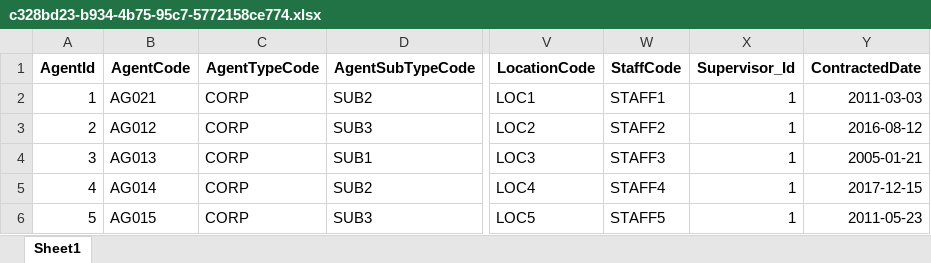
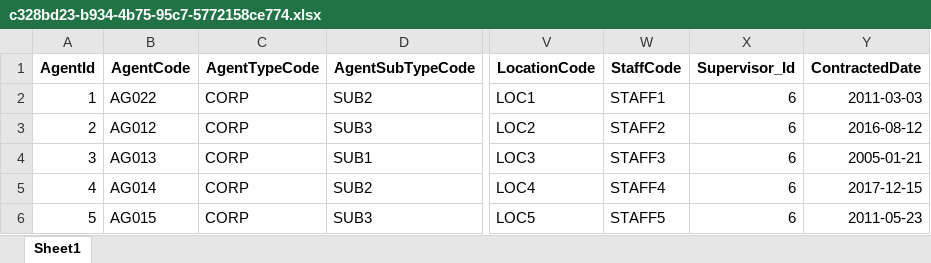
Before and after one commit to vishalkhedkar533/hms, an Excel workbook: APIs/HMS/HMS/Uploads/1/c328bd23-b934-4b75-95c7-5772158ce774.xlsx, sheet Sheet1, drawn as a sheet; only a part is shown, gaps mark what is left out; values as stored, in another font and other column widths than the file's, no borders; the diff names each change by its address in the sheet, - before the commit and + after, or states it on an @@ line.

Commit message:
updated-Excel

```diff
--- a/APIs/HMS/HMS/Uploads/1/c328bd23-b934-4b75-95c7-5772158ce774.xlsx (sheet Sheet1)
+++ b/APIs/HMS/HMS/Uploads/1/c328bd23-b934-4b75-95c7-5772158ce774.xlsx (sheet Sheet1)
-B2 (AgentCode): AG021
+B2 (AgentCode): AG022
-X2:X6 (Supervisor_Id): 1
+X2:X6 (Supervisor_Id): 6
```
